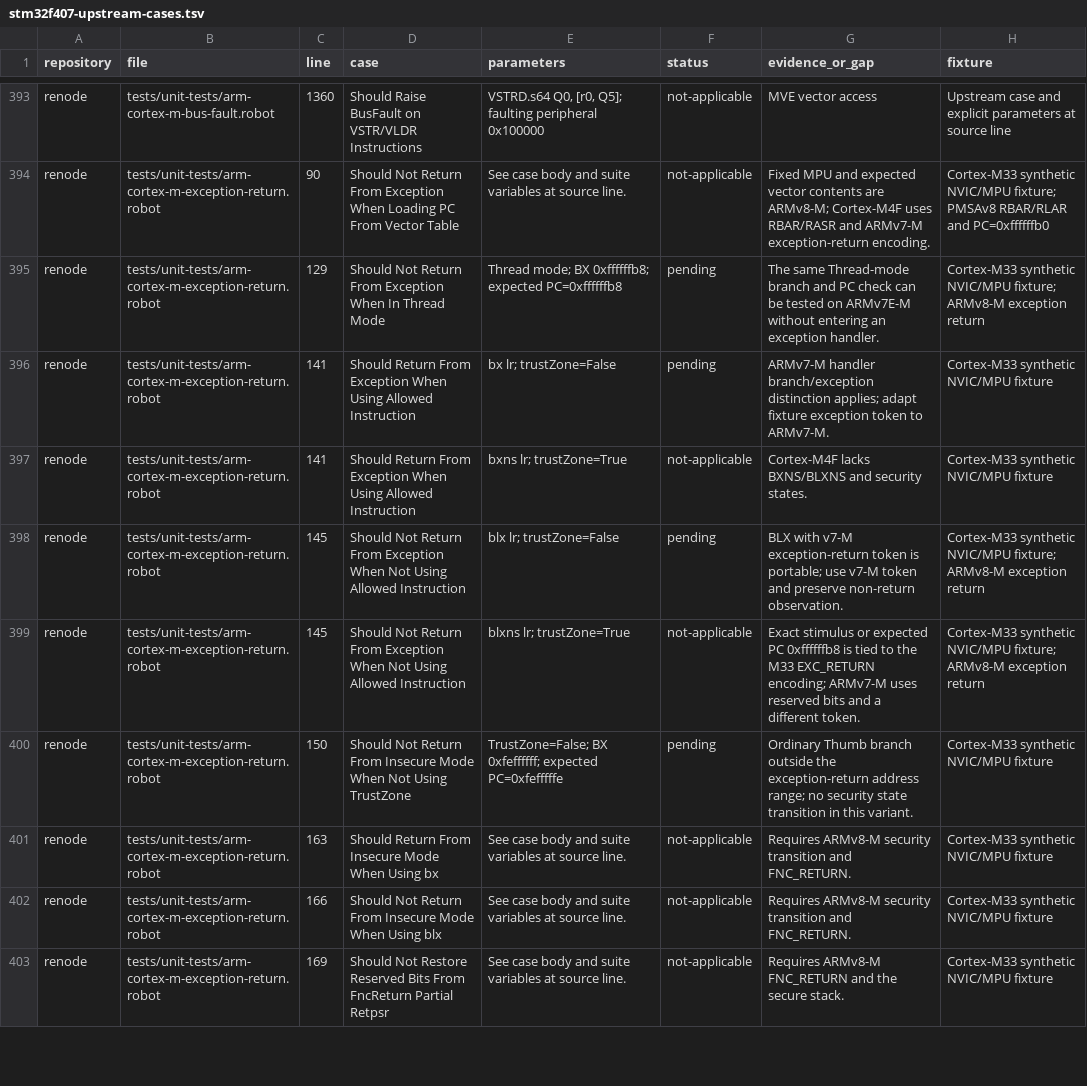
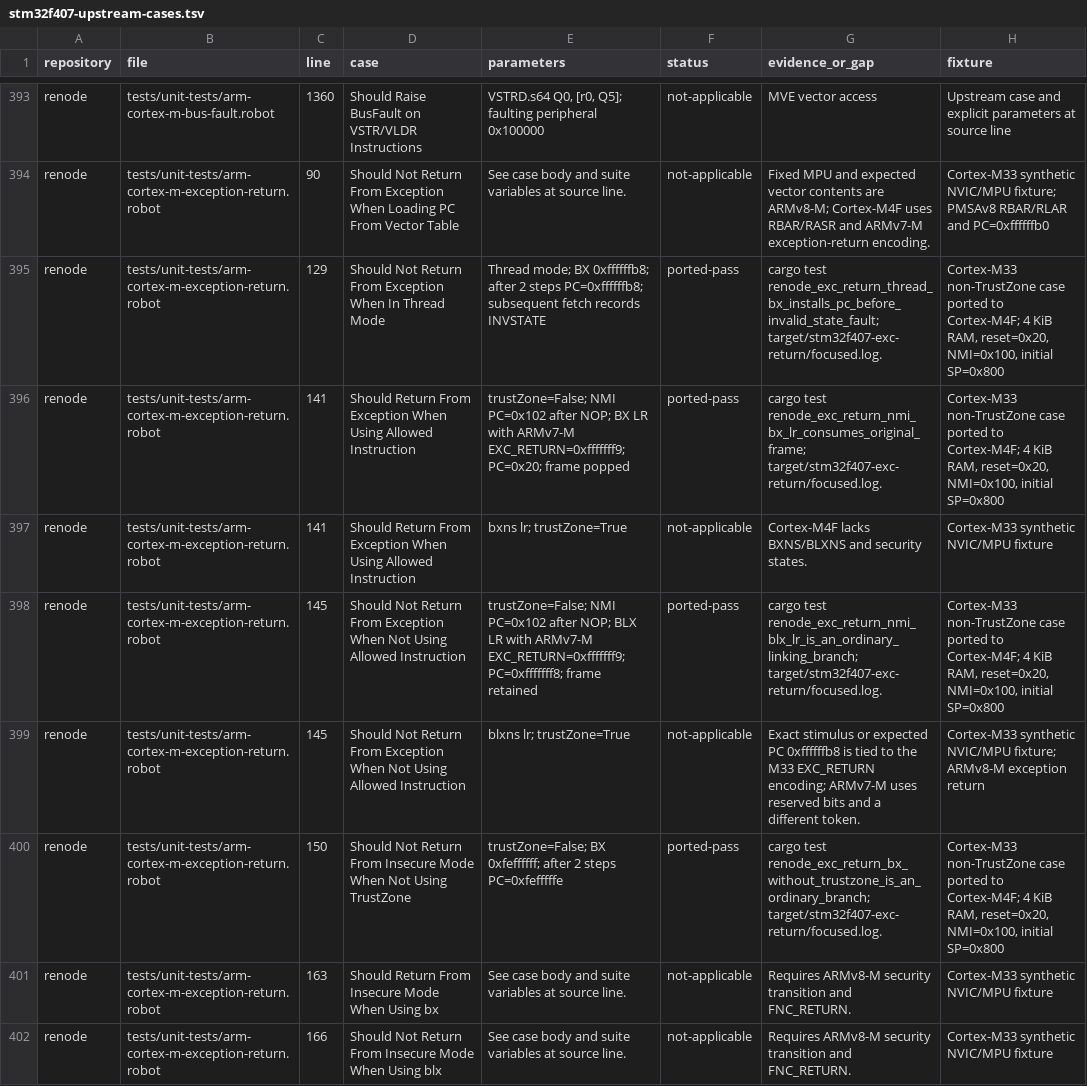
Before and after one commit to Koukyosyumei/penv, a TSV file: docs/stm32f407-upstream-cases.tsv, drawn as a sheet; only a part is shown, gaps mark what is left out; the shorter side is filled out with more unchanged rows.

Commit message:
Match Cortex-M4F branch exchange and exception return checkpoints

```diff
--- a/docs/stm32f407-upstream-cases.tsv
+++ b/docs/stm32f407-upstream-cases.tsv
@@ -394,8 +394,8 @@ renode	tests/unit-tests/arm-cortex-m-bus-fault.robot	1360	Should Raise BusFault
 renode	tests/unit-tests/arm-cortex-m-exception-return.robot	90	Should Not Return From Exception When Loading PC From Vector Table	See case body and suite variables at source line.	not-applicable	Fixed MPU and expected vector contents are ARMv8-M; Cortex-M4F uses RBAR/RASR and ARMv7-M exception-return encoding.	Cortex-M33 synthetic NVIC/MPU fixture; PMSAv8 RBAR/RLAR and PC=0xffffffb0
-renode	tests/unit-tests/arm-cortex-m-exception-return.robot	129	Should Not Return From Exception When In Thread Mode	Thread mode; BX 0xffffffb8; expected PC=0xffffffb8	pending	The same Thread-mode branch and PC check can be tested on ARMv7E-M without entering an exception handler.	Cortex-M33 synthetic NVIC/MPU fixture; ARMv8-M exception return
-renode	tests/unit-tests/arm-cortex-m-exception-return.robot	141	Should Return From Exception When Using Allowed Instruction	bx lr; trustZone=False	pending	ARMv7-M handler branch/exception distinction applies; adapt fixture exception token to ARMv7-M.	Cortex-M33 synthetic NVIC/MPU fixture
+renode	tests/unit-tests/arm-cortex-m-exception-return.robot	129	Should Not Return From Exception When In Thread Mode	Thread mode; BX 0xffffffb8; after 2 steps PC=0xffffffb8; subsequent fetch records INVSTATE	ported-pass	cargo test renode_exc_return_thread_bx_installs_pc_before_invalid_state_fault; target/stm32f407-exc-return/focused.log.	Cortex-M33 non-TrustZone case ported to Cortex-M4F; 4 KiB RAM, reset=0x20, NMI=0x100, initial SP=0x800
+renode	tests/unit-tests/arm-cortex-m-exception-return.robot	141	Should Return From Exception When Using Allowed Instruction	trustZone=False; NMI PC=0x102 after NOP; BX LR with ARMv7-M EXC_RETURN=0xfffffff9; PC=0x20; frame popped	ported-pass	cargo test renode_exc_return_nmi_bx_lr_consumes_original_frame; target/stm32f407-exc-return/focused.log.	Cortex-M33 non-TrustZone case ported to Cortex-M4F; 4 KiB RAM, reset=0x20, NMI=0x100, initial SP=0x800
 renode	tests/unit-tests/arm-cortex-m-exception-return.robot	141	Should Return From Exception When Using Allowed Instruction	bxns lr; trustZone=True	not-applicable	Cortex-M4F lacks BXNS/BLXNS and security states.	Cortex-M33 synthetic NVIC/MPU fixture
-renode	tests/unit-tests/arm-cortex-m-exception-return.robot	145	Should Not Return From Exception When Not Using Allowed Instruction	blx lr; trustZone=False	pending	BLX with v7-M exception-return token is portable; use v7-M token and preserve non-return observation.	Cortex-M33 synthetic NVIC/MPU fixture; ARMv8-M exception return
+renode	tests/unit-tests/arm-cortex-m-exception-return.robot	145	Should Not Return From Exception When Not Using Allowed Instruction	trustZone=False; NMI PC=0x102 after NOP; BLX LR with ARMv7-M EXC_RETURN=0xfffffff9; PC=0xfffffff8; frame retained	ported-pass	cargo test renode_exc_return_nmi_blx_lr_is_an_ordinary_linking_branch; target/stm32f407-exc-return/focused.log.	Cortex-M33 non-TrustZone case ported to Cortex-M4F; 4 KiB RAM, reset=0x20, NMI=0x100, initial SP=0x800
 renode	tests/unit-tests/arm-cortex-m-exception-return.robot	145	Should Not Return From Exception When Not Using Allowed Instruction	blxns lr; trustZone=True	not-applicable	Exact stimulus or expected PC 0xffffffb8 is tied to the M33 EXC_RETURN encoding; ARMv7-M uses reserved bits and a different token.	Cortex-M33 synthetic NVIC/MPU fixture; ARMv8-M exception return
-renode	tests/unit-tests/arm-cortex-m-exception-return.robot	150	Should Not Return From Insecure Mode When Not Using TrustZone	TrustZone=False; BX 0xfeffffff; expected PC=0xfefffffe	pending	Ordinary Thumb branch outside the exception-return address range; no security state transition in this variant.	Cortex-M33 synthetic NVIC/MPU fixture
+renode	tests/unit-tests/arm-cortex-m-exception-return.robot	150	Should Not Return From Insecure Mode When Not Using TrustZone	trustZone=False; BX 0xfeffffff; after 2 steps PC=0xfefffffe	ported-pass	cargo test renode_exc_return_bx_without_trustzone_is_an_ordinary_branch; target/stm32f407-exc-return/focused.log.	Cortex-M33 non-TrustZone case ported to Cortex-M4F; 4 KiB RAM, reset=0x20, NMI=0x100, initial SP=0x800
 renode	tests/unit-tests/arm-cortex-m-exception-return.robot	163	Should Return From Insecure Mode When Using bx	See case body and suite variables at source line.	not-applicable	Requires ARMv8-M security transition and FNC_RETURN.	Cortex-M33 synthetic NVIC/MPU fixture
```
Also changed, not shown: 3 other files.
